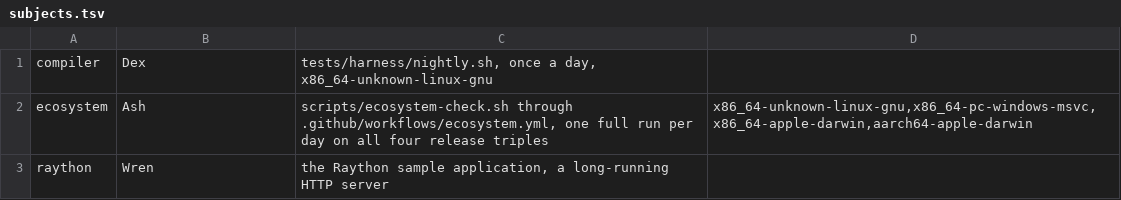
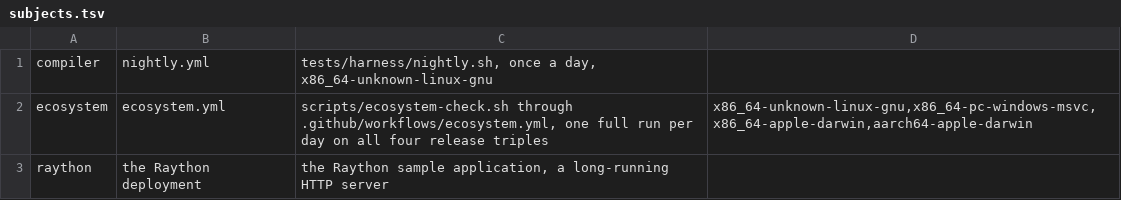
Before and after one commit to sinisterMage/WSharp, a TSV file: soak/subjects.tsv, drawn as a sheet.

```diff
--- a/soak/subjects.tsv
+++ b/soak/subjects.tsv
@@ -1,3 +1,3 @@
-compiler	Dex	tests/harness/nightly.sh, once a day, x86_64-unknown-linux-gnu
-ecosystem	Ash	scripts/ecosystem-check.sh through .github/workflows/ecosystem.yml, one full run per day on all four release triples	x86_64-unknown-linux-gnu,x86_64-pc-windows-msvc,x86_64-apple-darwin,aarch64-apple-darwin
-raython	Wren	the Raython sample application, a long-running HTTP server
+compiler	nightly.yml	tests/harness/nightly.sh, once a day, x86_64-unknown-linux-gnu
+ecosystem	ecosystem.yml	scripts/ecosystem-check.sh through .github/workflows/ecosystem.yml, one full run per day on all four release triples	x86_64-unknown-linux-gnu,x86_64-pc-windows-msvc,x86_64-apple-darwin,aarch64-apple-darwin
+raython	the Raython deployment	the Raython sample application, a long-running HTTP server
```
Also changed, not shown: 17 other files.
